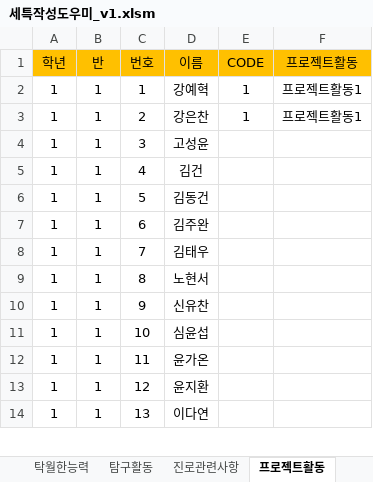
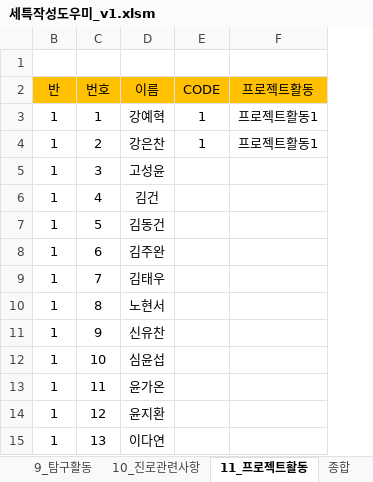
Before and after one commit to dongyun3586/VBA, an Excel workbook: 세특작성도우미_v1.xlsm, sheet 11_프로젝트활동, drawn as a sheet; only a part is shown; values as stored, in another font and other column widths than the file's, no borders; removed rows and columns are numbered as before the commit, all else as after; the diff names each change by its address in the sheet, - before the commit and + after, or states it on an @@ line.

```diff
--- a/세특작성도우미_v1.xlsm (sheet 11_프로젝트활동)
+++ b/세특작성도우미_v1.xlsm (sheet 11_프로젝트활동)
-sheet tab: 탐구활동
+sheet tab: 9_탐구활동
-sheet tab: 진로관련사항
+sheet tab: 10_진로관련사항
-sheet tab: 프로젝트활동
+sheet tab: 11_프로젝트활동
@@ column A (학년) hidden, rows 2-14: all 1 @@
+row 1: (empty)
```
Also changed, not shown: sheet 종합, sheet 예시문, sheet 8_탁월한능력, sheet 1_교과이수내용, sheet 6_지적호기심, sheet 4_태도, 7 more sheets, other sheet tabs, formulas that keep their value, hidden cells, 00_VbaCode.xlsm, 이쌍철샘 프로그램/2018학년도 행동특성 및 종합의견 작성도우미.xlsm.
